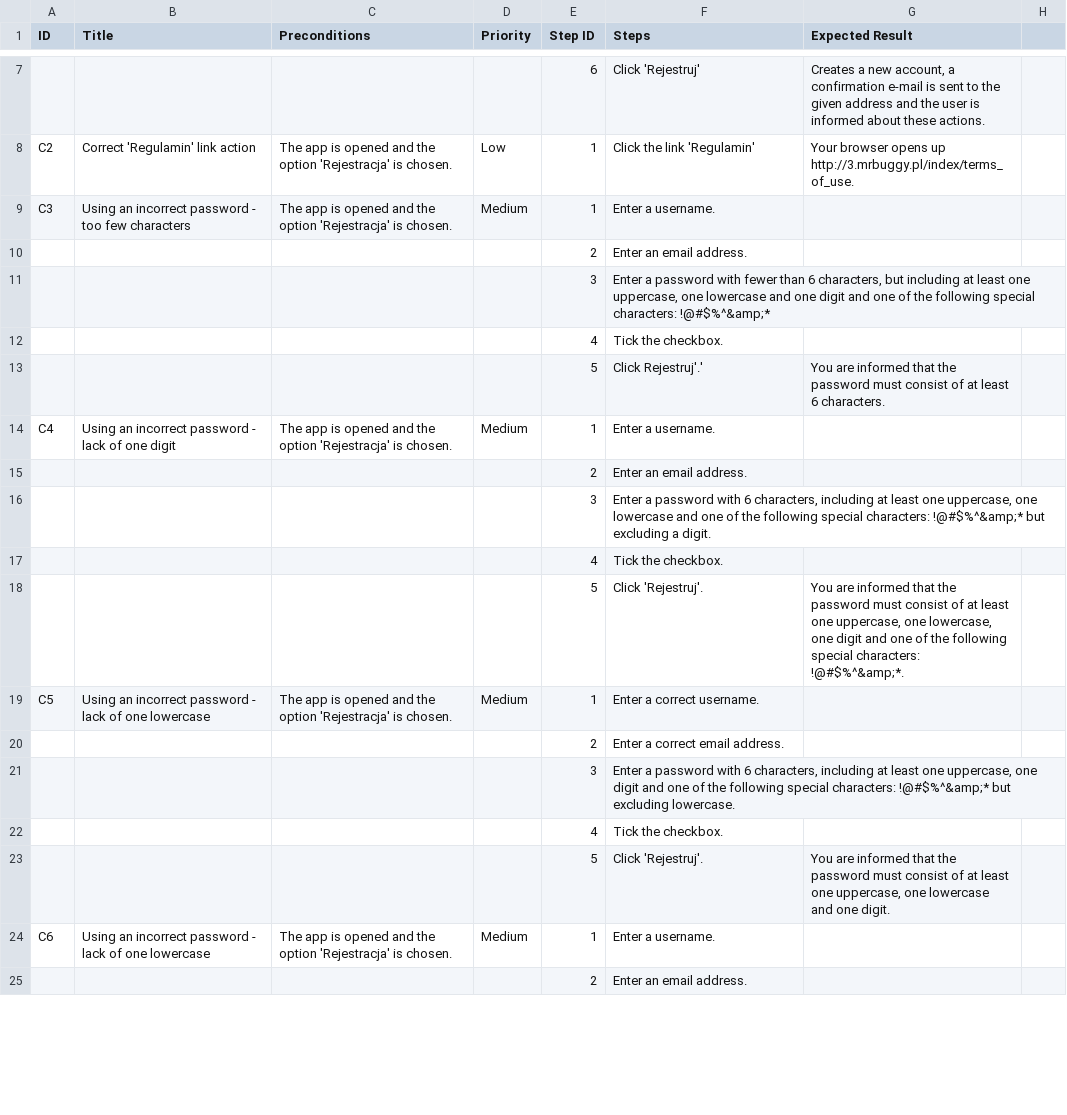
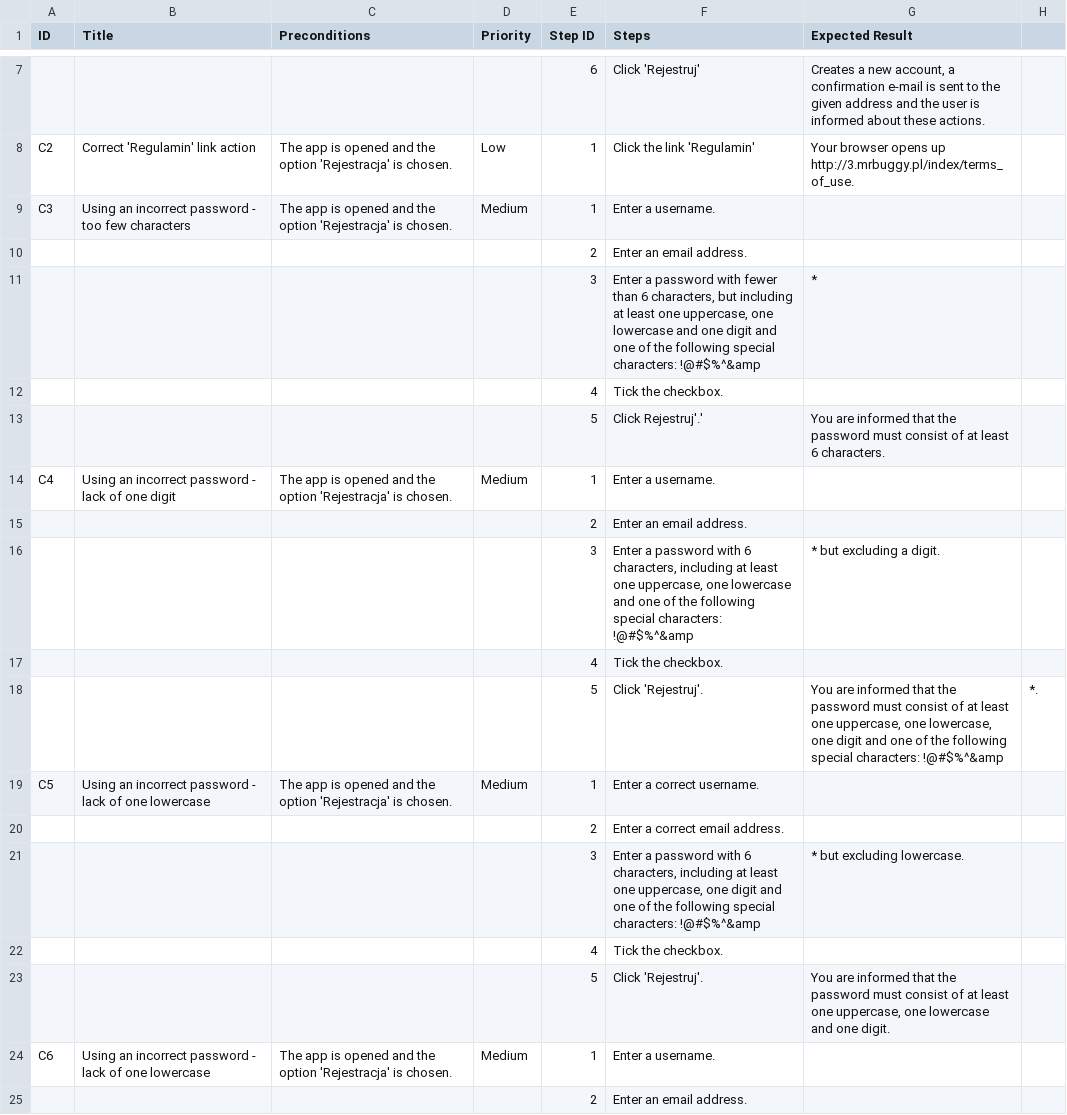
Before and after one commit to mpiotrowskildz/portfolio, a CSV file: MrBuggy3/03.Creating_Test_Cases/RegistrationTC.csv, drawn as a sheet; only a part is shown, gaps mark what is left out; the diff covers the shown part only.

Commit message:
Update RegistrationTC.csv

```diff
--- a/MrBuggy3/03.Creating_Test_Cases/RegistrationTC.csv
+++ b/MrBuggy3/03.Creating_Test_Cases/RegistrationTC.csv
@@ -10,3 +10,3 @@ C3;Using an incorrect password - too few characters;The app is opened and the op
 ;;;;2;Enter an email address.;
-;;;;3;"Enter a password with fewer than 6 characters, but including at least one uppercase, one lowercase and one digit and one of the following special characters: !@#$%^&amp;*";
+;;;;3;Enter a password with fewer than 6 characters, but including at least one uppercase, one lowercase and one digit and one of the following special characters: !@#$%^&amp;*;
 ;;;;4;Tick the checkbox.;
@@ -15,8 +15,8 @@ C4;Using an incorrect password - lack of one digit;The app is opened and the opt
 ;;;;2;Enter an email address.;
-;;;;3;"Enter a password with 6 characters, including at least one uppercase, one lowercase and one of the following special characters: !@#$%^&amp;* but excluding a digit.";
+;;;;3;Enter a password with 6 characters, including at least one uppercase, one lowercase and one of the following special characters: !@#$%^&amp;* but excluding a digit.;
 ;;;;4;Tick the checkbox.;
-;;;;5;Click 'Rejestruj'.;"You are informed that the password must consist of at least one uppercase, one lowercase, one digit and one of the following special characters: !@#$%^&amp;*. "
+;;;;5;Click 'Rejestruj'.;You are informed that the password must consist of at least one uppercase, one lowercase, one digit and one of the following special characters: !@#$%^&amp;*.
 C5;Using an incorrect password - lack of one lowercase;The app is opened and the option 'Rejestracja' is chosen.;Medium;1;Enter a correct username.;
 ;;;;2;Enter a correct email address.;
-;;;;3;"Enter a password with 6 characters, including at least one uppercase, one digit and one of the following special characters: !@#$%^&amp;* but excluding lowercase.";
+;;;;3;Enter a password with 6 characters, including at least one uppercase, one digit and one of the following special characters: !@#$%^&amp;* but excluding lowercase.;
 ;;;;4;Tick the checkbox.;
```
Also changed, not shown: 16 edited cells elsewhere in this file.
